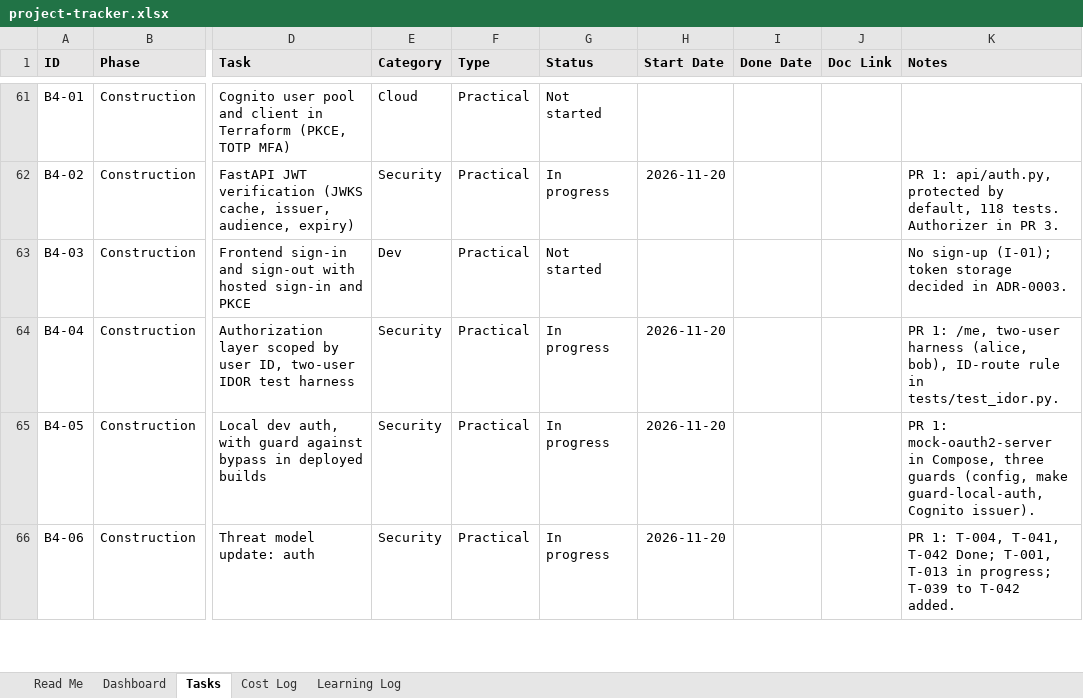
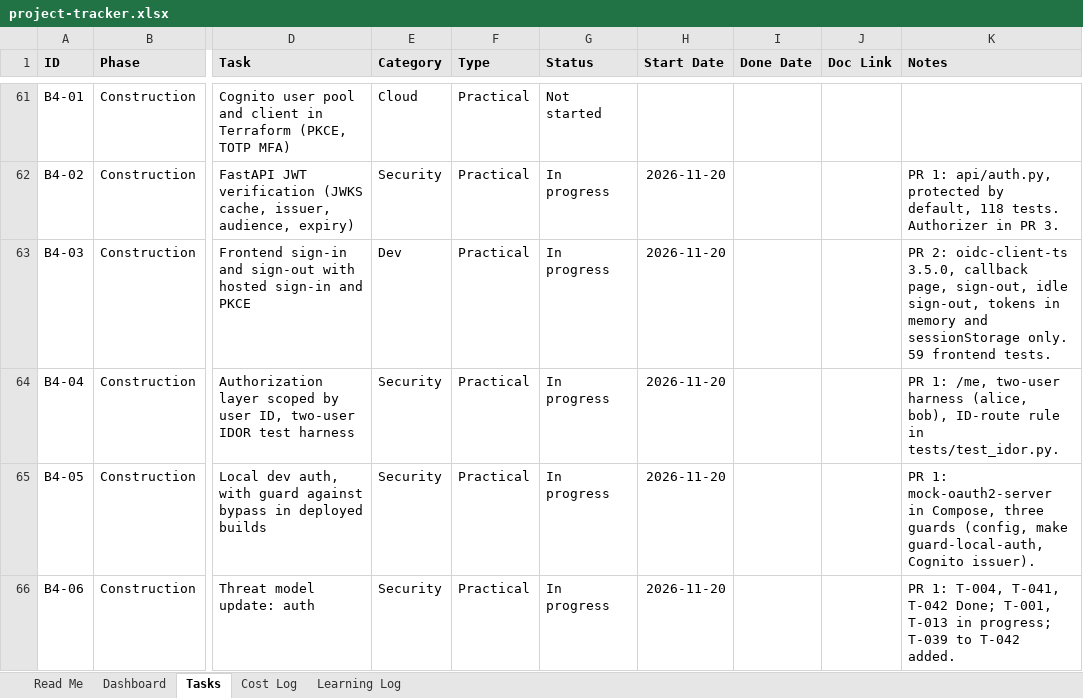
Before and after one commit to Rithun-C/tethrix, an Excel workbook: tracker/project-tracker.xlsx, sheet Tasks, drawn as a sheet; only a part is shown, gaps mark what is left out; values as stored, in another font and other column widths than the file's, no borders; conditional formats not drawn; the diff names each change by its address in the sheet, - before the commit and + after, or states it on an @@ line.

```diff
--- a/tracker/project-tracker.xlsx (sheet Tasks)
+++ b/tracker/project-tracker.xlsx (sheet Tasks)
-G63 (Status): Not started
+G63 (Status): In progress
-H63 (Start Date): (empty)
+H63 (Start Date): 2026-11-20
-K63 (Notes): No sign-up (I-01); token storage decided in ADR-0003.
+K63 (Notes): PR 2: oidc-client-ts 3.5.0, callback page, sign-out, idle sign-out, tokens in memory and sessionStorage only. 59 frontend tests.
```
Also changed, not shown: 33 other files.
